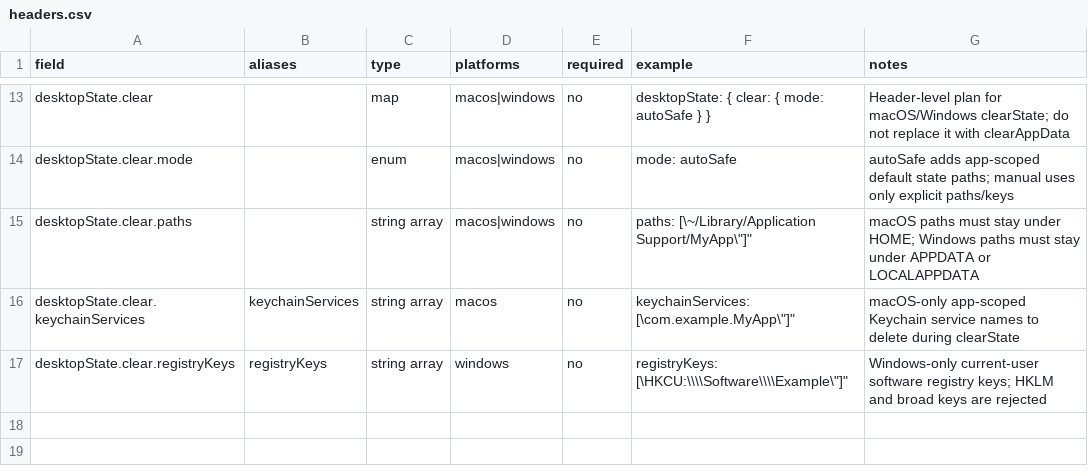
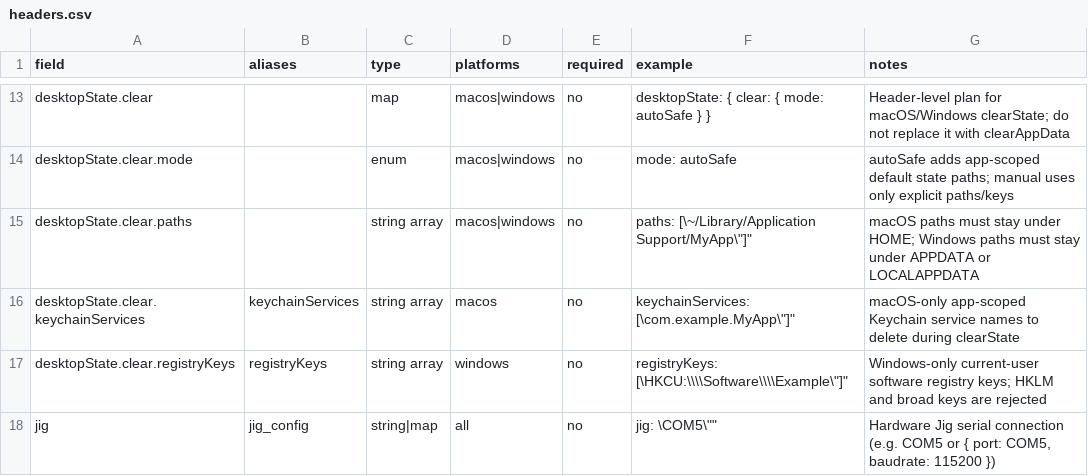
Before and after one commit to Nghi-NV/nl-tester, a CSV file: lumi-tester/ai/codex-skill/lumi-tester-agent/references/headers.csv, drawn as a sheet; only a part is shown, gaps mark what is left out.

```diff
--- a/lumi-tester/ai/codex-skill/lumi-tester-agent/references/headers.csv
+++ b/lumi-tester/ai/codex-skill/lumi-tester-agent/references/headers.csv
@@ -17 +17,2 @@ desktopState.clear.keychainServices,keychainServices,string array,macos,no,"keyc
 desktopState.clear.registryKeys,registryKeys,string array,windows,no,"registryKeys: [\"HKCU:\\\\Software\\\\Example\"]","Windows-only current-user software registry keys; HKLM and broad keys are rejected"
+jig,jig_config,string|map,all,no,"jig: \"COM5\"","Hardware Jig serial connection (e.g. COM5 or { port: COM5, baudrate: 115200 })"
```
Also changed, not shown: lumi-tester/ai/codex-skill/lumi-tester-agent/references/commands.csv, 42 other files.
